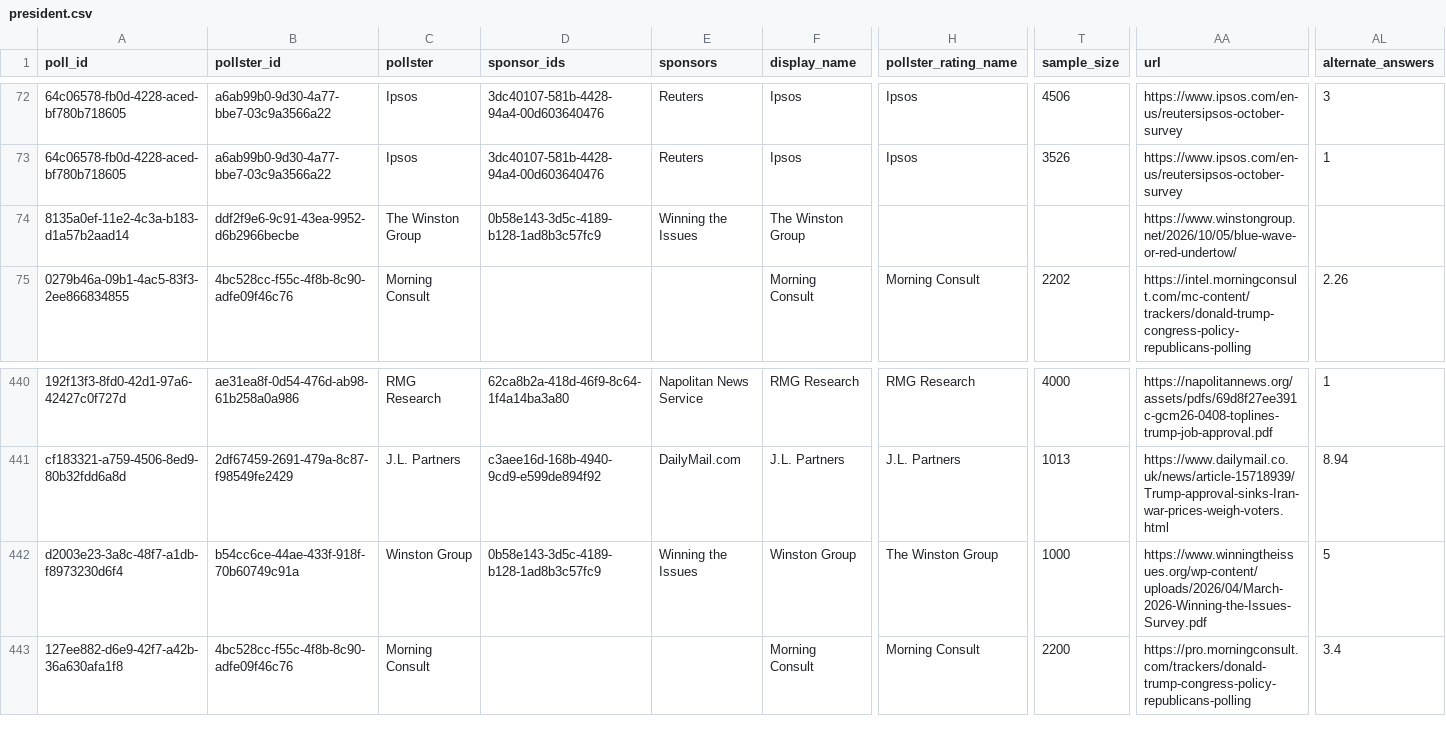
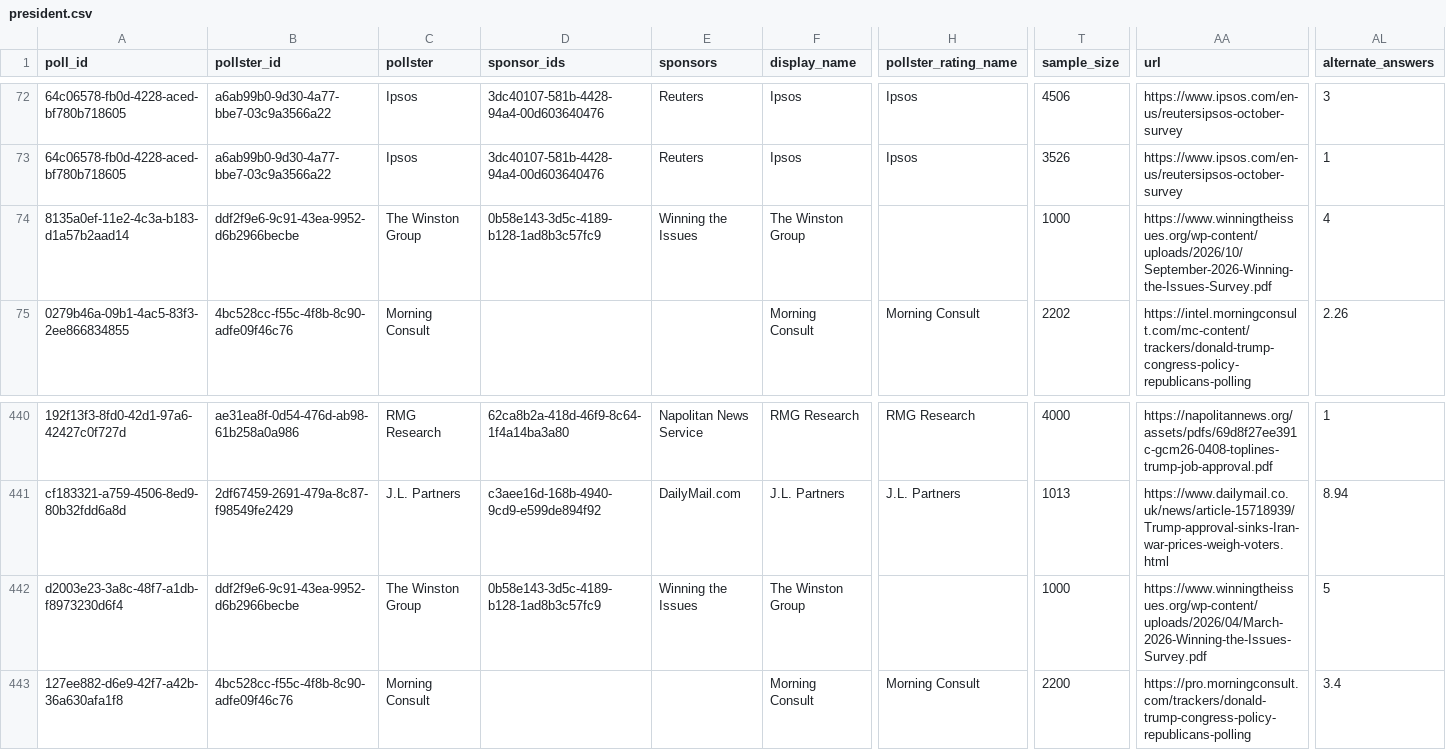
Before and after one commit to davidmold/spockpoll, a CSV file: president.csv, drawn as a sheet; only a part is shown, gaps mark what is left out; the diff names each change by its address in the sheet, - before the commit and + after, or states it on an @@ line.

```diff
--- a/president.csv
+++ b/president.csv
-T74 (sample_size): (empty)
+T74 (sample_size): 1000
-AA74 (url): https://www.winstongroup.net/2026/10/05/blue-wave-or-red-undertow/
+AA74 (url): https://www.winningtheissues.org/wp-content/uploads/2026/10/September-2026-Winning-the-Issues-Survey.pdf
-AL74 (alternate_answers): (empty)
+AL74 (alternate_answers): 4
-B442 (pollster_id): b54cc6ce-44ae-433f-918f-70b60749c91a
+B442 (pollster_id): ddf2f9e6-9c91-43ea-9952-d6b2966becbe
-C442 (pollster): Winston Group
+C442 (pollster): The Winston Group
-F442 (display_name): Winston Group
+F442 (display_name): The Winston Group
-H442 (pollster_rating_name): The Winston Group
+H442 (pollster_rating_name): (empty)
```
Also changed, not shown: economic.csv, house.csv, 1 other file.
